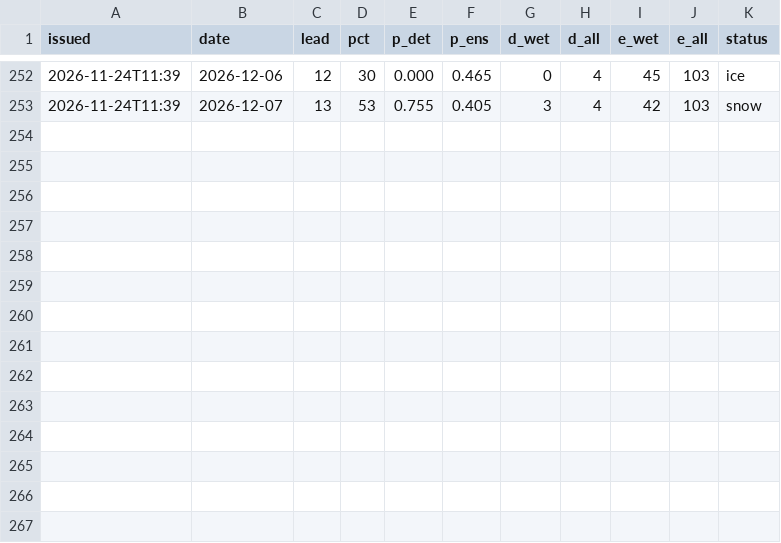
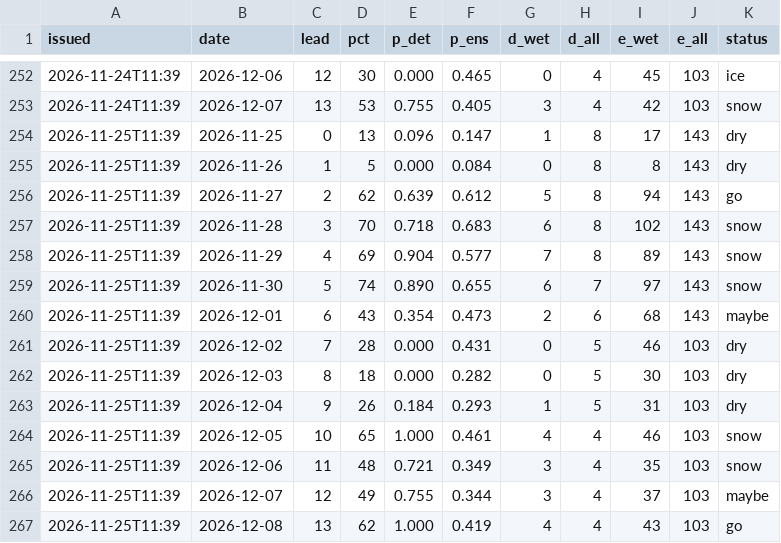
Before and after one commit to kilfaaa/drift, a CSV file: data/forecast_log_mega.csv, drawn as a sheet; only a part is shown, gaps mark what is left out; the diff names each change by its address in the sheet, - before the commit and + after, or states it on an @@ line.

```diff
--- a/data/forecast_log_mega.csv
+++ b/data/forecast_log_mega.csv
+row 254: 2026-11-25T11:39 | 2026-11-25 | 0 | 13 | 0.096 | 0.147 | 1 | 8 | 17 | 143 | dry
+row 255: 2026-11-25T11:39 | 2026-11-26 | 1 | 5 | 0.000 | 0.084 | 0 | 8 | 8 | 143 | dry
+row 256: 2026-11-25T11:39 | 2026-11-27 | 2 | 62 | 0.639 | 0.612 | 5 | 8 | 94 | 143 | go
+row 257: 2026-11-25T11:39 | 2026-11-28 | 3 | 70 | 0.718 | 0.683 | 6 | 8 | 102 | 143 | snow
+row 258: 2026-11-25T11:39 | 2026-11-29 | 4 | 69 | 0.904 | 0.577 | 7 | 8 | 89 | 143 | snow
+row 259: 2026-11-25T11:39 | 2026-11-30 | 5 | 74 | 0.890 | 0.655 | 6 | 7 | 97 | 143 | snow
+row 260: 2026-11-25T11:39 | 2026-12-01 | 6 | 43 | 0.354 | 0.473 | 2 | 6 | 68 | 143 | maybe
+row 261: 2026-11-25T11:39 | 2026-12-02 | 7 | 28 | 0.000 | 0.431 | 0 | 5 | 46 | 103 | dry
+row 262: 2026-11-25T11:39 | 2026-12-03 | 8 | 18 | 0.000 | 0.282 | 0 | 5 | 30 | 103 | dry
+row 263: 2026-11-25T11:39 | 2026-12-04 | 9 | 26 | 0.184 | 0.293 | 1 | 5 | 31 | 103 | dry
+row 264: 2026-11-25T11:39 | 2026-12-05 | 10 | 65 | 1.000 | 0.461 | 4 | 4 | 46 | 103 | snow
+row 265: 2026-11-25T11:39 | 2026-12-06 | 11 | 48 | 0.721 | 0.349 | 3 | 4 | 35 | 103 | snow
+row 266: 2026-11-25T11:39 | 2026-12-07 | 12 | 49 | 0.755 | 0.344 | 3 | 4 | 37 | 103 | maybe
+row 267: 2026-11-25T11:39 | 2026-12-08 | 13 | 62 | 1.000 | 0.419 | 4 | 4 | 43 | 103 | go
```
Also changed, not shown: data/forecast_log.csv, data/forecast_log_krasnaya.csv, 7 other files.
